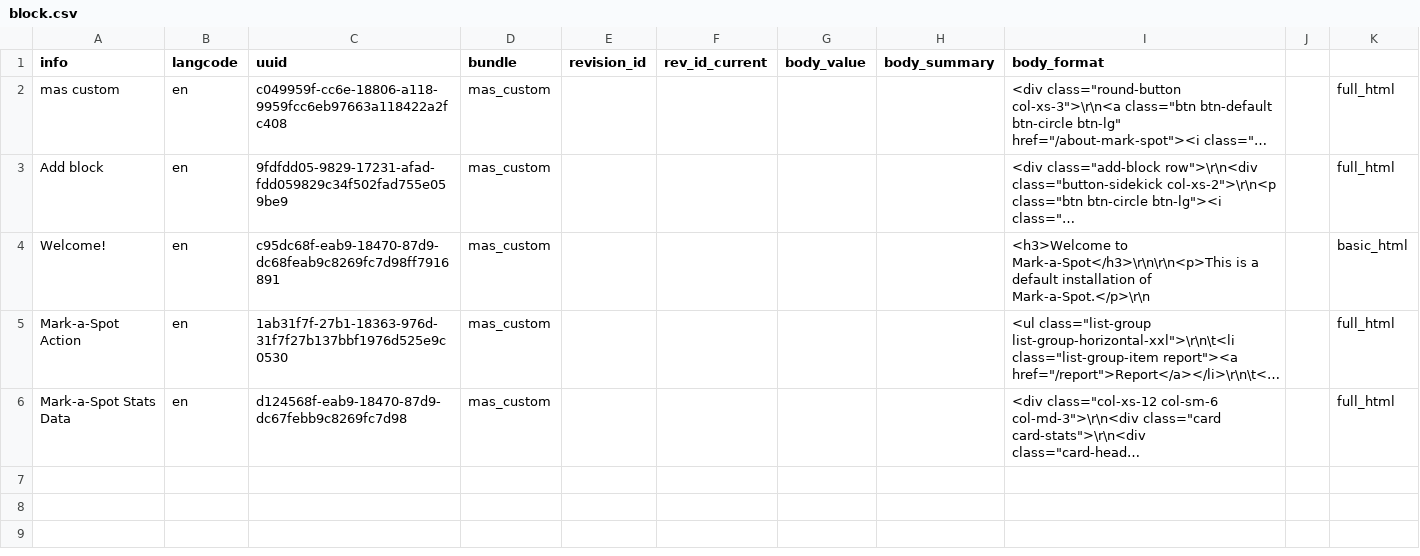
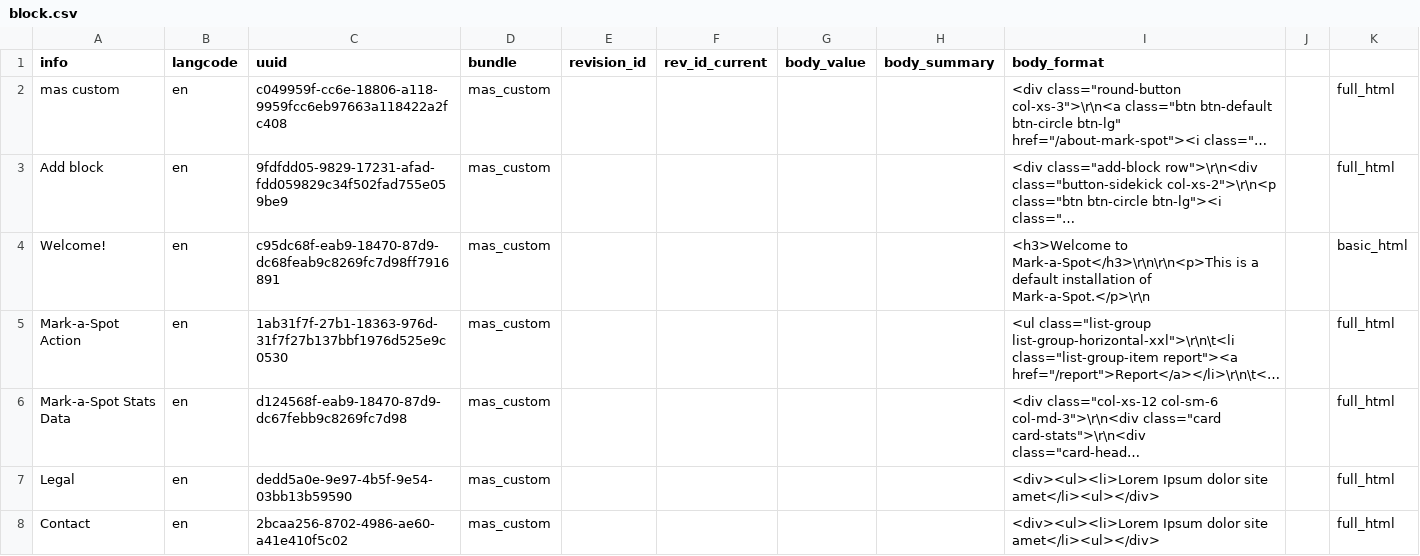
Before and after one commit to markaspot/markaspot, a CSV file: modules/markaspot_default_content/artifacts/block.csv, drawn as a sheet; long unchanged cells end in …; the diff names each change by its address in the sheet, - before the commit and + after, or states it on an @@ line.

Commit message:
Add legal and contact block for later use, switch to english

```diff
--- a/modules/markaspot_default_content/artifacts/block.csv
+++ b/modules/markaspot_default_content/artifacts/block.csv
+row 7: Legal | en | dedd5a0e-9e97-4b5f-9e54-03bb13b59590 | mas_custom |  |  |  |  | <div><ul><li>Lorem Ipsum dolor site amet</li><ul></div> |  | full_html
+row 8: Contact | en | 2bcaa256-8702-4986-ae60-a41e410f5c02 | mas_custom |  |  |  |  | <div><ul><li>Lorem Ipsum dolor site amet</li><ul></div> |  | full_html
```
Also changed, not shown: modules/markaspot_default_content/artifacts/taxonomy_service_categories.csv, 1 other file.
